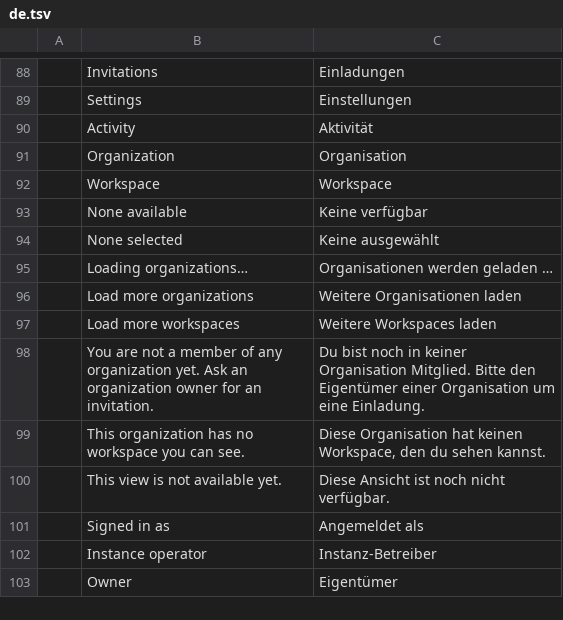
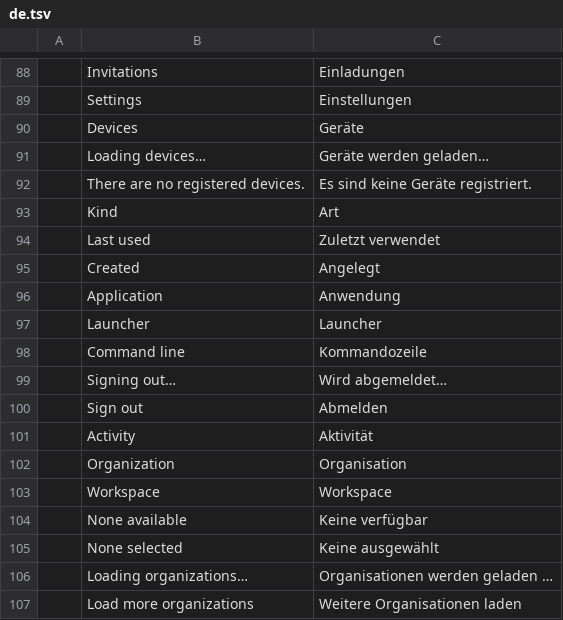
Before and after one commit to Skyfuller1303/craftcloud, a TSV file: apps/craftcloud-admin/src/locales/de.tsv, drawn as a sheet; only a part is shown, gaps mark what is left out; the shorter side is filled out with more unchanged rows.

Commit message:
feat(auth): AC-01 desktop device sessions with bearer tokens and refresh rotation (ADR-0018)

```diff
--- a/apps/craftcloud-admin/src/locales/de.tsv
+++ b/apps/craftcloud-admin/src/locales/de.tsv
@@ -89,2 +89,13 @@
 	Settings	Einstellungen
+	Devices	Geräte
+	Loading devices…	Geräte werden geladen…
+	There are no registered devices.	Es sind keine Geräte registriert.
+	Kind	Art
+	Last used	Zuletzt verwendet
+	Created	Angelegt
+	Application	Anwendung
+	Launcher	Launcher
+	Command line	Kommandozeile
+	Signing out…	Wird abgemeldet…
+	Sign out	Abmelden
 	Activity	Aktivität
```
Also changed, not shown: apps/craftcloud-admin/src/locales/en.tsv, 44 other files.
